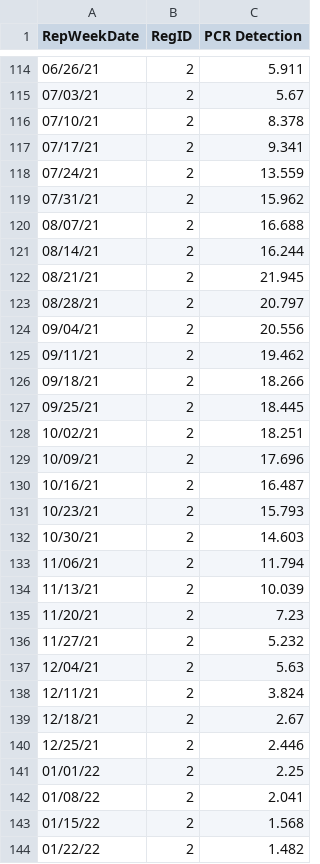
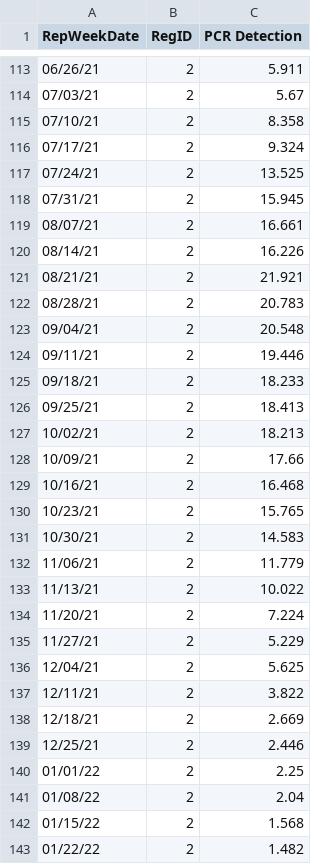
Before and after one commit to jasonwlee1/RSV-Regional-Data-Pull, a CSV file: rsv_regional_data.csv, drawn as a sheet; only a part is shown, gaps mark what is left out; the diff covers the shown part only.

```diff
--- a/rsv_regional_data.csv
+++ b/rsv_regional_data.csv
@@ -115,29 +114,29 @@ RepWeekDate,RegID,PCR Detection
 07/03/21,2,5.67
-07/10/21,2,8.378
-07/17/21,2,9.341
-07/24/21,2,13.559
-07/31/21,2,15.962
-08/07/21,2,16.688
-08/14/21,2,16.244
-08/21/21,2,21.945
-08/28/21,2,20.797
-09/04/21,2,20.556
-09/11/21,2,19.462
-09/18/21,2,18.266
-09/25/21,2,18.445
-10/02/21,2,18.251
-10/09/21,2,17.696
-10/16/21,2,16.487
-10/23/21,2,15.793
-10/30/21,2,14.603
-11/06/21,2,11.794
-11/13/21,2,10.039
-11/20/21,2,7.23
-11/27/21,2,5.232
-12/04/21,2,5.63
-12/11/21,2,3.824
-12/18/21,2,2.67
+07/10/21,2,8.358
+07/17/21,2,9.324
+07/24/21,2,13.525
+07/31/21,2,15.945
+08/07/21,2,16.661
+08/14/21,2,16.226
+08/21/21,2,21.921
+08/28/21,2,20.783
+09/04/21,2,20.548
+09/11/21,2,19.446
+09/18/21,2,18.233
+09/25/21,2,18.413
+10/02/21,2,18.213
+10/09/21,2,17.66
+10/16/21,2,16.468
+10/23/21,2,15.765
+10/30/21,2,14.583
+11/06/21,2,11.779
+11/13/21,2,10.022
+11/20/21,2,7.224
+11/27/21,2,5.229
+12/04/21,2,5.625
+12/11/21,2,3.822
+12/18/21,2,2.669
 12/25/21,2,2.446
 01/01/22,2,2.25
-01/08/22,2,2.041
+01/08/22,2,2.04
 01/15/22,2,1.568
```
Also changed, not shown: 4 added rows, 4 removed rows and 35 edited cells elsewhere in this file.
